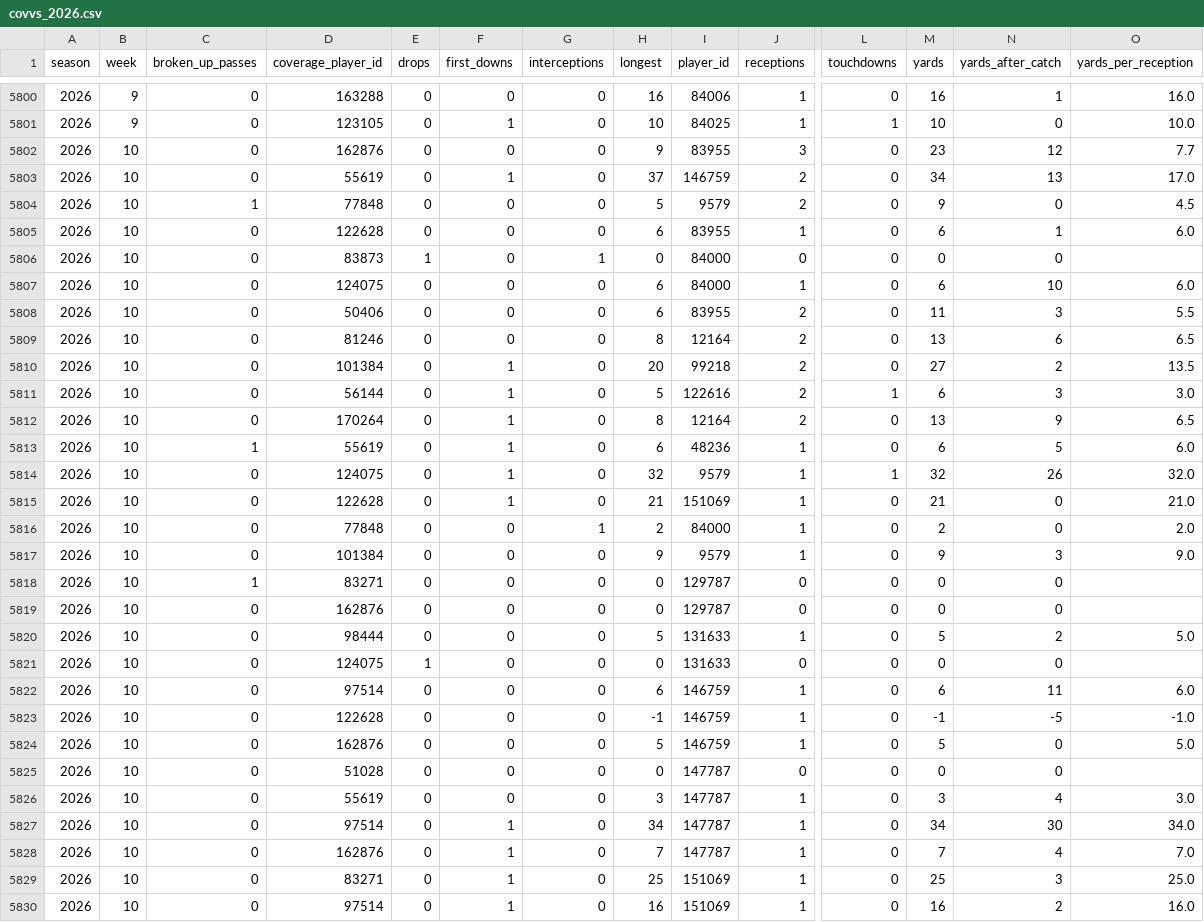
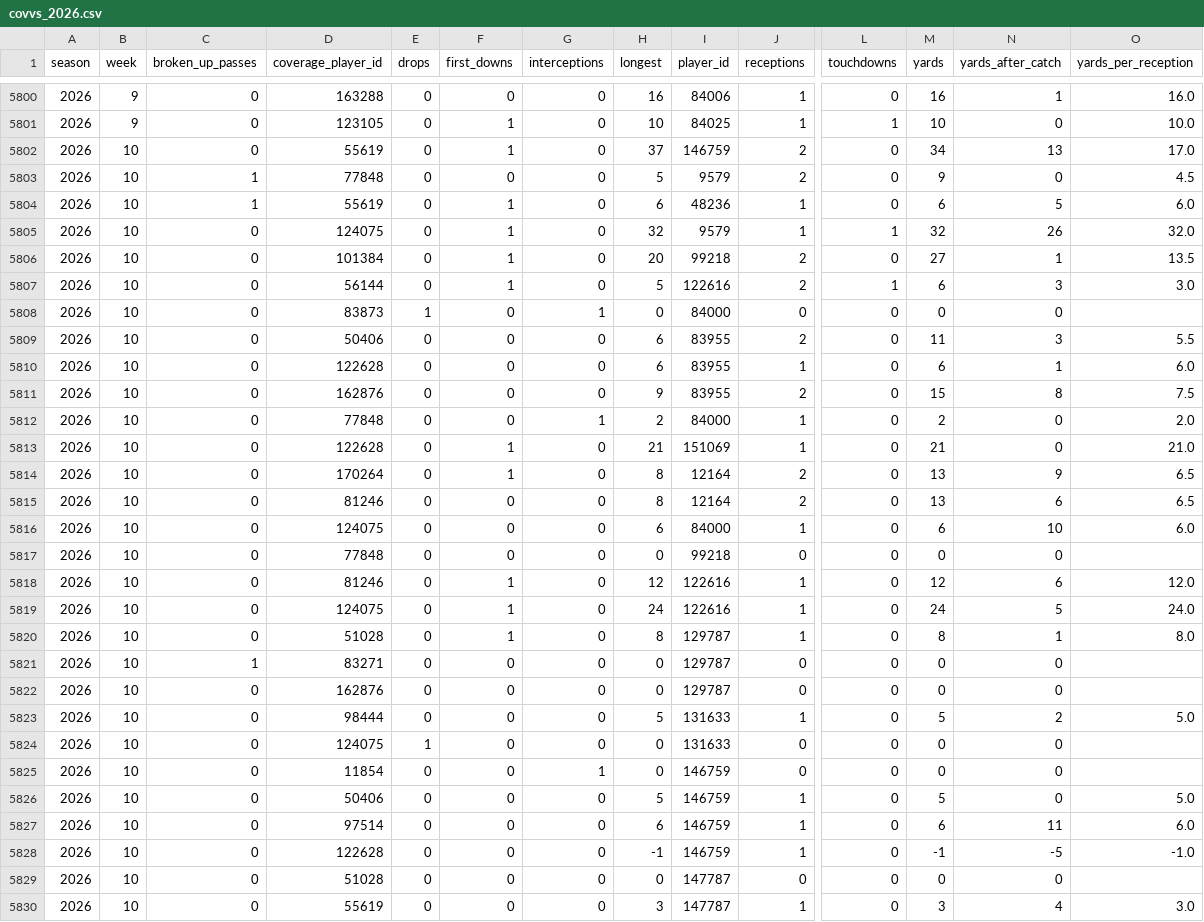
Before and after one commit to jlwin1995-alt/Bball, a CSV file: football/data/raw/pff_hist/covvs_2026.csv, drawn as a sheet; only a part is shown, gaps mark what is left out; the shorter side is filled out with more unchanged rows; removed rows and columns are numbered as before the commit, all else as after; rows hold the shown columns only; the diff covers the shown part only; the diff names each change by its address in the sheet, - before the commit and + after, or states it on an @@ line.

```diff
--- a/football/data/raw/pff_hist/covvs_2026.csv
+++ b/football/data/raw/pff_hist/covvs_2026.csv
-row 5802: 2026 | 10 | 0 | 162876 | 0 | 0 | 0 | 9 | 83955 | 3 | 0 | 23 | 12 | 7.7
-row 5807: 2026 | 10 | 0 | 124075 | 0 | 0 | 0 | 6 | 84000 | 1 | 0 | 6 | 10 | 6.0
-row 5810: 2026 | 10 | 0 | 101384 | 0 | 1 | 0 | 20 | 99218 | 2 | 0 | 27 | 2 | 13.5
+row 5806: 2026 | 10 | 0 | 101384 | 0 | 1 | 0 | 20 | 99218 | 2 | 0 | 27 | 1 | 13.5
@@ row 5811 moved to row 5807: 2026 @@
@@ row 5806 moved to row 5808: 2026 @@
@@ row 5808 moved to row 5809: 2026 @@
@@ row 5805 moved to row 5810: 2026 @@
+row 5811: 2026 | 10 | 0 | 162876 | 0 | 0 | 0 | 9 | 83955 | 2 | 0 | 15 | 8 | 7.5
@@ row 5816 moved to row 5812: 2026 @@
@@ row 5812 moved to row 5814: 2026 @@
@@ row 5809 moved to row 5815: 2026 @@
-D5816 (coverage_player_id): 101384
+D5816 (coverage_player_id): 124075
-H5816 (longest): 9
+H5816 (longest): 6
-I5816 (player_id): 9579
+I5816 (player_id): 84000
-M5816 (yards): 9
+M5816 (yards): 6
-N5816 (yards_after_catch): 3
+N5816 (yards_after_catch): 10
-O5816 (yards_per_reception): 9.0
+O5816 (yards_per_reception): 6.0
@@ row 5844 moved to row 5817: 2026 @@
@@ row 5845 moved to row 5818: 2026 @@
@@ row 5846 moved to row 5819: 2026 @@
@@ row 5847 moved to row 5820: 2026 @@
+row 5825: 2026 | 10 | 0 | 11854 | 0 | 0 | 1 | 0 | 146759 | 0 | 0 | 0 | 0
+row 5826: 2026 | 10 | 0 | 50406 | 0 | 0 | 0 | 5 | 146759 | 1 | 0 | 5 | 0 | 5.0
-row 5824: 2026 | 10 | 0 | 162876 | 0 | 0 | 0 | 5 | 146759 | 1 | 0 | 5 | 0 | 5.0
```
Also changed, not shown: 3 added rows and 1 edited cell elsewhere in this file, football/data/log/cfb_player_bias.csv, football/data/log/player_bias.csv, 43 other files.
